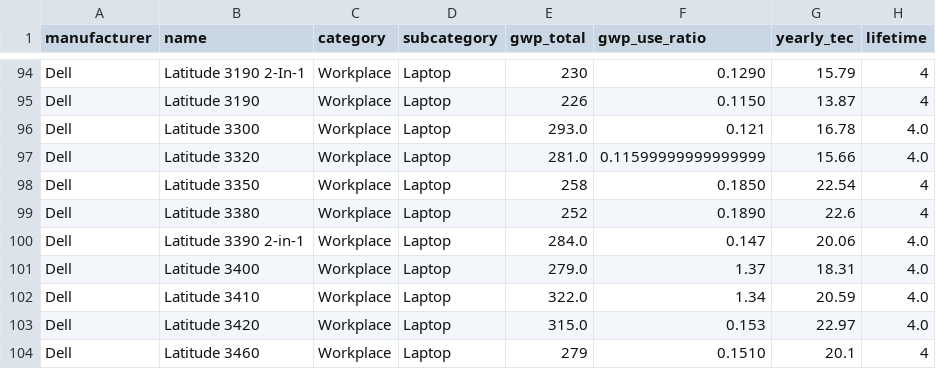
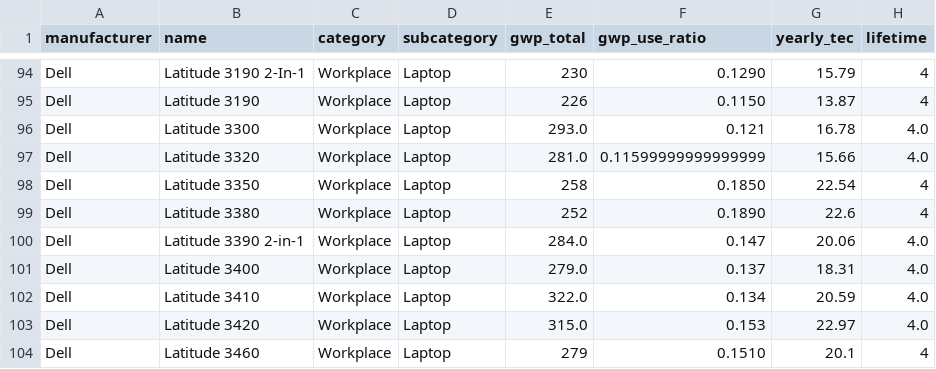
Before and after one commit to Boavizta/environmental-footprint-data, a CSV file: boavizta-data-us.csv, drawn as a sheet; only a part is shown, gaps mark what is left out; the diff names each change by its address in the sheet, - before the commit and + after, or states it on an @@ line.

```diff
--- a/boavizta-data-us.csv
+++ b/boavizta-data-us.csv
-F101 (gwp_use_ratio): 1.37
+F101 (gwp_use_ratio): 0.137
-F102 (gwp_use_ratio): 1.34
+F102 (gwp_use_ratio): 0.134
```
Also changed, not shown: boavizta-data-fr.csv.
